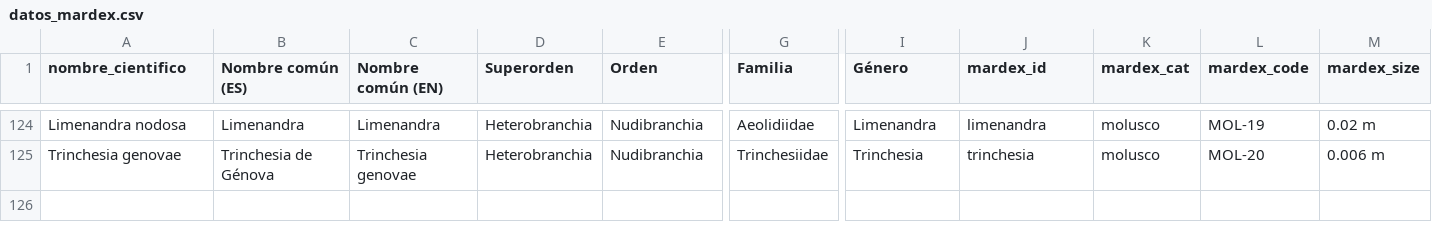
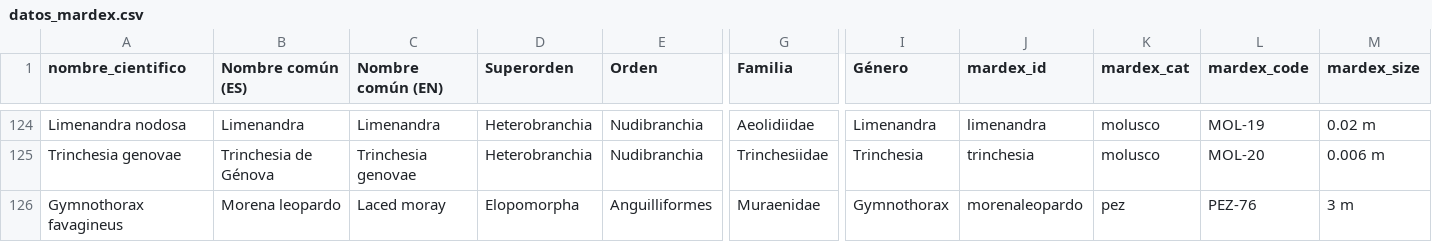
Before and after one commit to AlejandroLGL/MarDex, a CSV file: datos_mardex.csv, drawn as a sheet; only a part is shown, gaps mark what is left out; rows hold the shown columns only; the diff names each change by its address in the sheet, - before the commit and + after, or states it on an @@ line.

```diff
--- a/datos_mardex.csv
+++ b/datos_mardex.csv
+row 126: Gymnothorax favagineus | Morena leopardo | Laced moray | Elopomorpha | Anguilliformes | Muraenidae | Gymnothorax | morenaleopardo | pez | PEZ-76 | 3 m
```
Also changed, not shown: 5 other files.
